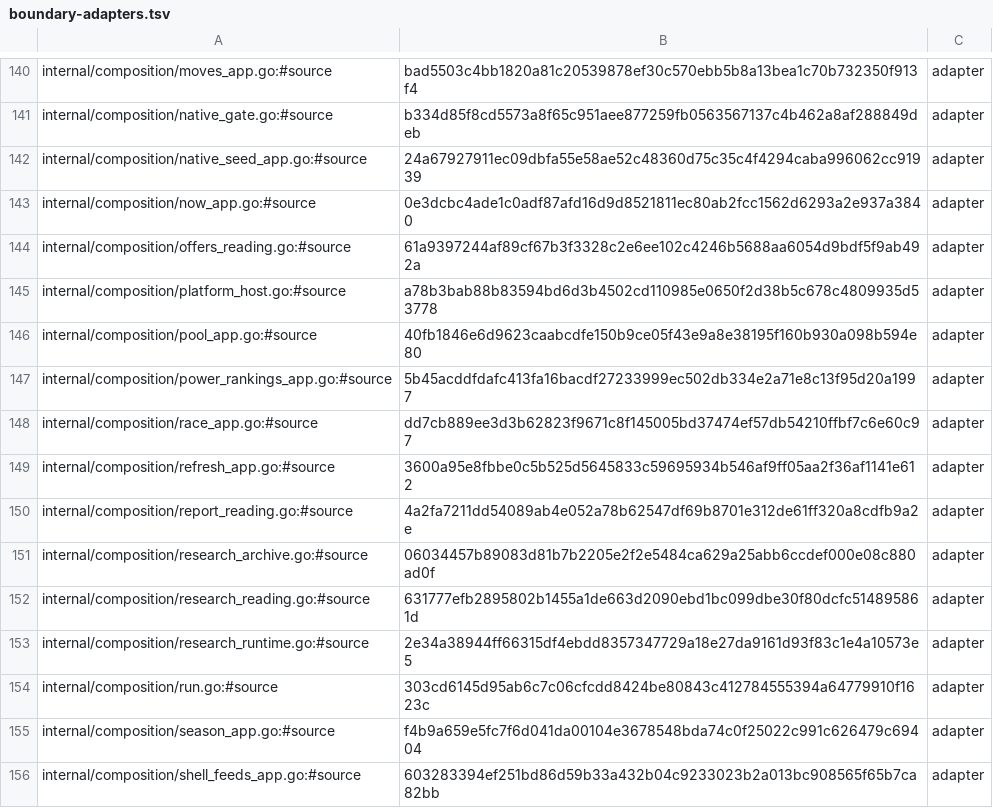
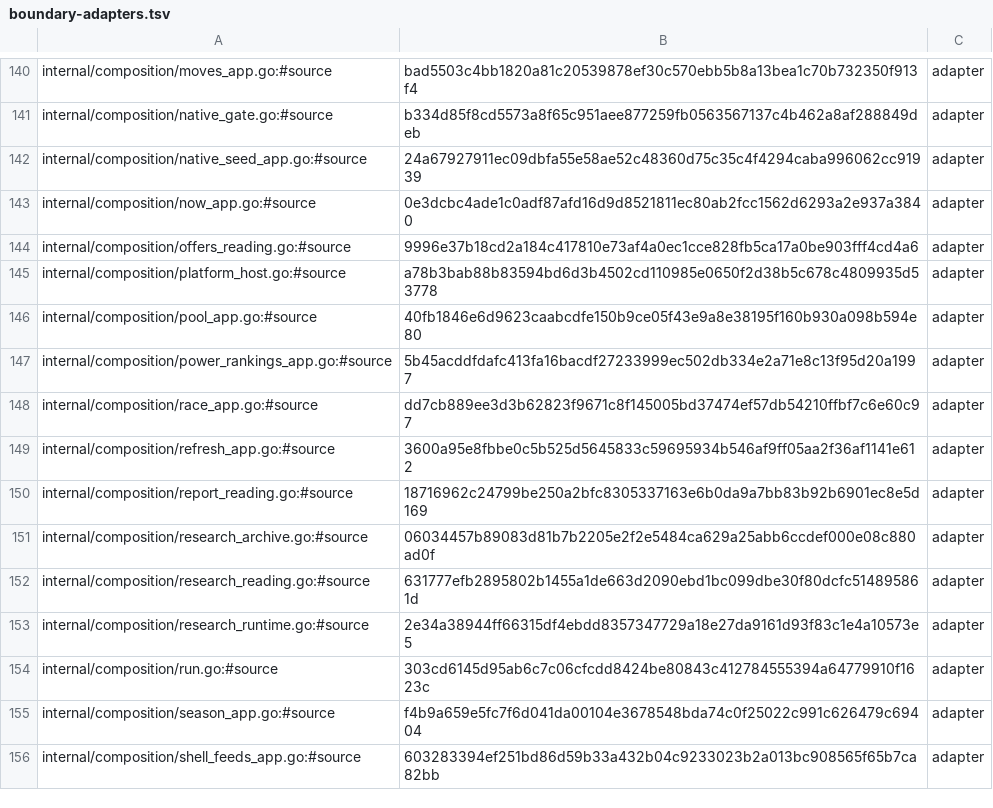
Before and after one commit to secureprospective/TheWarRoom, a TSV file: docs/architecture/boundary-adapters.tsv, drawn as a sheet; only a part is shown, gaps mark what is left out; the diff covers the shown part only.

```diff
--- a/docs/architecture/boundary-adapters.tsv
+++ b/docs/architecture/boundary-adapters.tsv
@@ -143,3 +143,3 @@ internal/composition/native_seed_app.go:#source	24a67927911ec09dbfa55e58ae52c483
 internal/composition/now_app.go:#source	0e3dcbc4ade1c0adf87afd16d9d8521811ec80ab2fcc1562d6293a2e937a3840	adapter
-internal/composition/offers_reading.go:#source	61a9397244af89cf67b3f3328c2e6ee102c4246b5688aa6054d9bdf5f9ab492a	adapter
+internal/composition/offers_reading.go:#source	9996e37b18cd2a184c417810e73af4a0ec1cce828fb5ca17a0be903fff4cd4a6	adapter
 internal/composition/platform_host.go:#source	a78b3bab88b83594bd6d3b4502cd110985e0650f2d38b5c678c4809935d53778	adapter
@@ -149,3 +149,3 @@ internal/composition/race_app.go:#source	dd7cb889ee3d3b62823f9671c8f145005bd3747
 internal/composition/refresh_app.go:#source	3600a95e8fbbe0c5b525d5645833c59695934b546af9ff05aa2f36af1141e612	adapter
-internal/composition/report_reading.go:#source	4a2fa7211dd54089ab4e052a78b62547df69b8701e312de61ff320a8cdfb9a2e	adapter
+internal/composition/report_reading.go:#source	18716962c24799be250a2bfc8305337163e6b0da9a7bb83b92b6901ec8e5d169	adapter
 internal/composition/research_archive.go:#source	06034457b89083d81b7b2205e2f2e5484ca629a25abb6ccdef000e08c880ad0f	adapter
```
Also changed, not shown: 6 edited cells elsewhere in this file, 1 other file.
